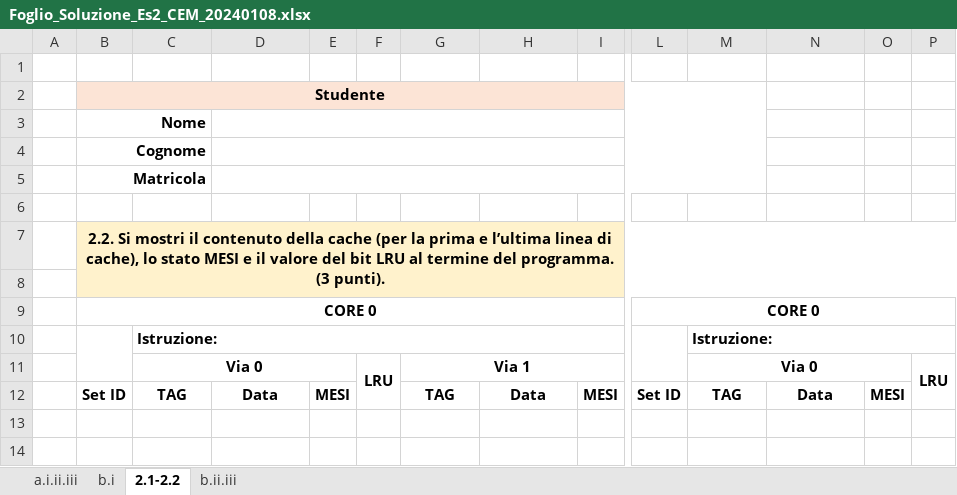
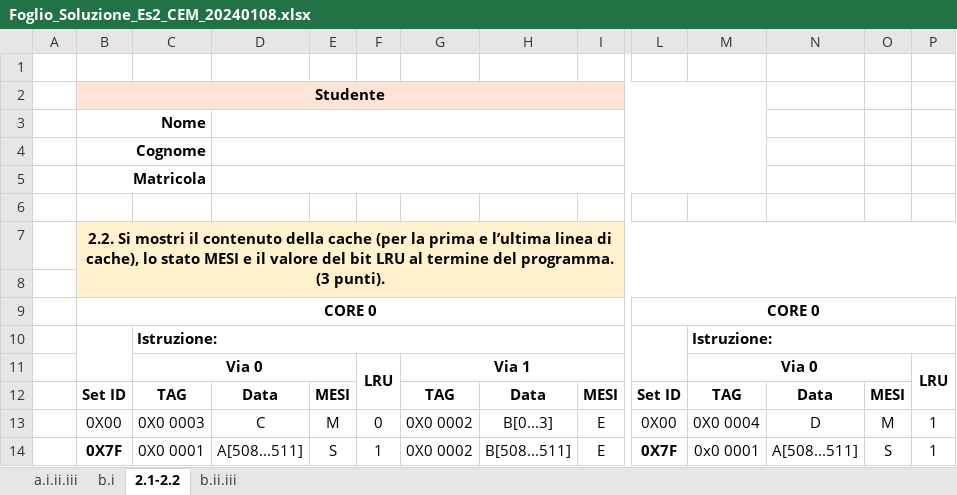
Before and after one commit to Tomassone/Universidad, an Excel workbook: Esercitazioni_AC/2024_01_08/Foglio_Soluzione_Es2_CEM_20240108.xlsx, sheet 2.1-2.2, drawn as a sheet; only a part is shown, gaps mark what is left out; values as stored, in another font and other column widths than the file's, no borders; rows hold the shown columns only; the diff names each change by its address in the sheet, - before the commit and + after, or states it on an @@ line.

```diff
--- a/Esercitazioni_AC/2024_01_08/Foglio_Soluzione_Es2_CEM_20240108.xlsx (sheet 2.1-2.2)
+++ b/Esercitazioni_AC/2024_01_08/Foglio_Soluzione_Es2_CEM_20240108.xlsx (sheet 2.1-2.2)
+row 13:  | 0X00 | 0X0 0003 | C | M | 0 | 0X0 0002 | B[0...3] | E | 0X00 | 0X0 0004 | D | M | 1
+row 14:  | 0X7F | 0X0 0001 | A[508...511] | S | 1 | 0X0 0002 | B[508...511] | E | 0X7F | 0x0 0001 | A[508...511] | S | 1
```
Also changed, not shown: sheet b.i, sheet b.ii.iii.
